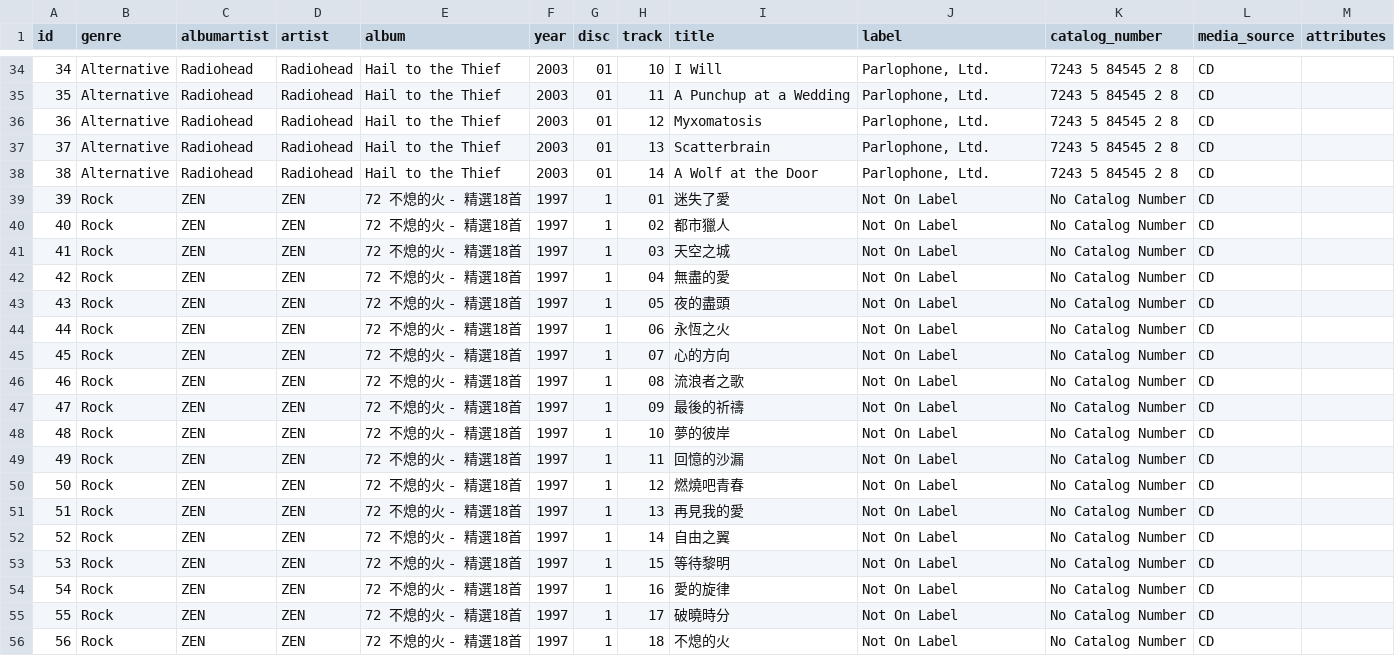
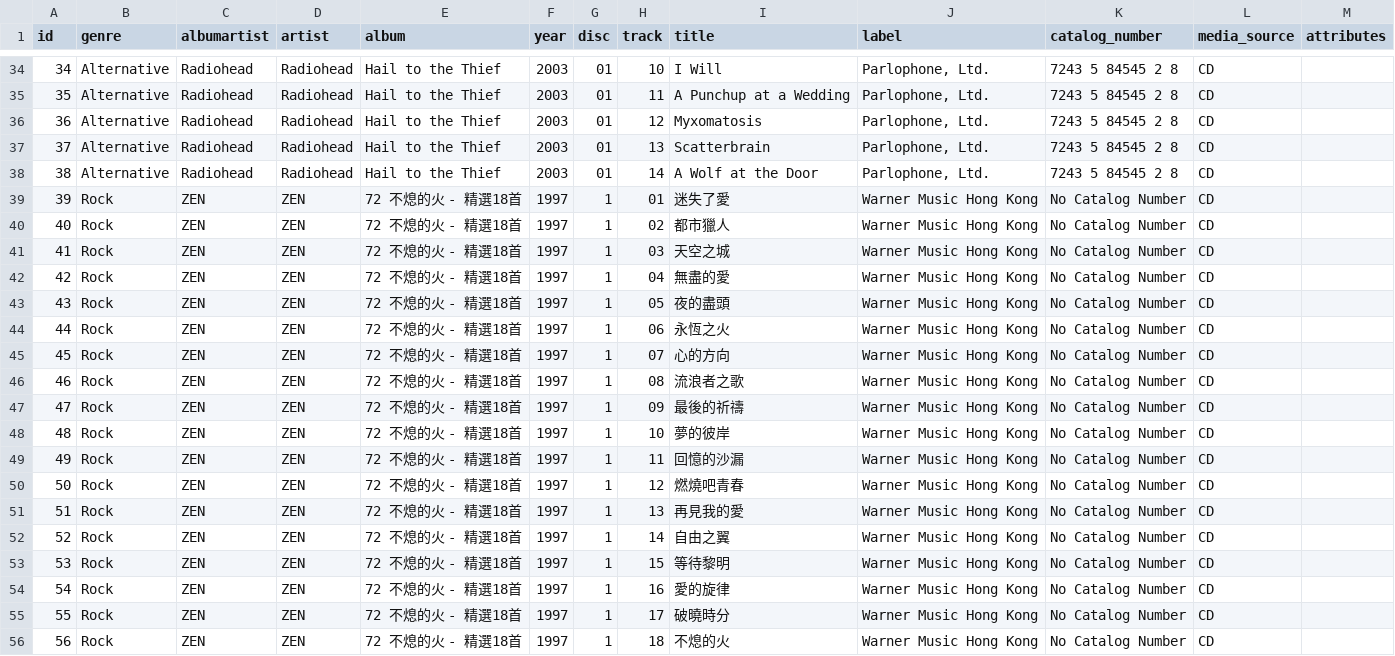
Before and after one commit to rixwoodling/cd2flac, a CSV file: csv/music.csv, drawn as a sheet; only a part is shown, gaps mark what is left out.

Commit message:
Update music.csv

```diff
--- a/csv/music.csv
+++ b/csv/music.csv
@@ -38,19 +38,19 @@ id,genre,albumartist,artist,album,year,disc,track,title,label,catalog_number,med
 38,Alternative,Radiohead,Radiohead,Hail to the Thief,2003,01,14,A Wolf at the Door,"Parlophone, Ltd.",7243 5 84545 2 8,CD,
-39,Rock,ZEN,ZEN,72 不熄的火 - 精選18首,1997,1,01,迷失了愛,Not On Label,No Catalog Number,CD,
-40,Rock,ZEN,ZEN,72 不熄的火 - 精選18首,1997,1,02,都市獵人,Not On Label,No Catalog Number,CD,
-41,Rock,ZEN,ZEN,72 不熄的火 - 精選18首,1997,1,03,天空之城,Not On Label,No Catalog Number,CD,
-42,Rock,ZEN,ZEN,72 不熄的火 - 精選18首,1997,1,04,無盡的愛,Not On Label,No Catalog Number,CD,
-43,Rock,ZEN,ZEN,72 不熄的火 - 精選18首,1997,1,05,夜的盡頭,Not On Label,No Catalog Number,CD,
-44,Rock,ZEN,ZEN,72 不熄的火 - 精選18首,1997,1,06,永恆之火,Not On Label,No Catalog Number,CD,
-45,Rock,ZEN,ZEN,72 不熄的火 - 精選18首,1997,1,07,心的方向,Not On Label,No Catalog Number,CD,
-46,Rock,ZEN,ZEN,72 不熄的火 - 精選18首,1997,1,08,流浪者之歌,Not On Label,No Catalog Number,CD,
-47,Rock,ZEN,ZEN,72 不熄的火 - 精選18首,1997,1,09,最後的祈禱,Not On Label,No Catalog Number,CD,
-48,Rock,ZEN,ZEN,72 不熄的火 - 精選18首,1997,1,10,夢的彼岸,Not On Label,No Catalog Number,CD,
-49,Rock,ZEN,ZEN,72 不熄的火 - 精選18首,1997,1,11,回憶的沙漏,Not On Label,No Catalog Number,CD,
-50,Rock,ZEN,ZEN,72 不熄的火 - 精選18首,1997,1,12,燃燒吧青春,Not On Label,No Catalog Number,CD,
-51,Rock,ZEN,ZEN,72 不熄的火 - 精選18首,1997,1,13,再見我的愛,Not On Label,No Catalog Number,CD,
-52,Rock,ZEN,ZEN,72 不熄的火 - 精選18首,1997,1,14,自由之翼,Not On Label,No Catalog Number,CD,
-53,Rock,ZEN,ZEN,72 不熄的火 - 精選18首,1997,1,15,等待黎明,Not On Label,No Catalog Number,CD,
-54,Rock,ZEN,ZEN,72 不熄的火 - 精選18首,1997,1,16,愛的旋律,Not On Label,No Catalog Number,CD,
-55,Rock,ZEN,ZEN,72 不熄的火 - 精選18首,1997,1,17,破曉時分,Not On Label,No Catalog Number,CD,
-56,Rock,ZEN,ZEN,72 不熄的火 - 精選18首,1997,1,18,不熄的火,Not On Label,No Catalog Number,CD,
+39,Rock,ZEN,ZEN,72 不熄的火 - 精選18首,1997,1,01,迷失了愛,Warner Music Hong Kong,No Catalog Number,CD,
+40,Rock,ZEN,ZEN,72 不熄的火 - 精選18首,1997,1,02,都市獵人,Warner Music Hong Kong,No Catalog Number,CD,
+41,Rock,ZEN,ZEN,72 不熄的火 - 精選18首,1997,1,03,天空之城,Warner Music Hong Kong,No Catalog Number,CD,
+42,Rock,ZEN,ZEN,72 不熄的火 - 精選18首,1997,1,04,無盡的愛,Warner Music Hong Kong,No Catalog Number,CD,
+43,Rock,ZEN,ZEN,72 不熄的火 - 精選18首,1997,1,05,夜的盡頭,Warner Music Hong Kong,No Catalog Number,CD,
+44,Rock,ZEN,ZEN,72 不熄的火 - 精選18首,1997,1,06,永恆之火,Warner Music Hong Kong,No Catalog Number,CD,
+45,Rock,ZEN,ZEN,72 不熄的火 - 精選18首,1997,1,07,心的方向,Warner Music Hong Kong,No Catalog Number,CD,
+46,Rock,ZEN,ZEN,72 不熄的火 - 精選18首,1997,1,08,流浪者之歌,Warner Music Hong Kong,No Catalog Number,CD,
+47,Rock,ZEN,ZEN,72 不熄的火 - 精選18首,1997,1,09,最後的祈禱,Warner Music Hong Kong,No Catalog Number,CD,
+48,Rock,ZEN,ZEN,72 不熄的火 - 精選18首,1997,1,10,夢的彼岸,Warner Music Hong Kong,No Catalog Number,CD,
+49,Rock,ZEN,ZEN,72 不熄的火 - 精選18首,1997,1,11,回憶的沙漏,Warner Music Hong Kong,No Catalog Number,CD,
+50,Rock,ZEN,ZEN,72 不熄的火 - 精選18首,1997,1,12,燃燒吧青春,Warner Music Hong Kong,No Catalog Number,CD,
+51,Rock,ZEN,ZEN,72 不熄的火 - 精選18首,1997,1,13,再見我的愛,Warner Music Hong Kong,No Catalog Number,CD,
+52,Rock,ZEN,ZEN,72 不熄的火 - 精選18首,1997,1,14,自由之翼,Warner Music Hong Kong,No Catalog Number,CD,
+53,Rock,ZEN,ZEN,72 不熄的火 - 精選18首,1997,1,15,等待黎明,Warner Music Hong Kong,No Catalog Number,CD,
+54,Rock,ZEN,ZEN,72 不熄的火 - 精選18首,1997,1,16,愛的旋律,Warner Music Hong Kong,No Catalog Number,CD,
+55,Rock,ZEN,ZEN,72 不熄的火 - 精選18首,1997,1,17,破曉時分,Warner Music Hong Kong,No Catalog Number,CD,
+56,Rock,ZEN,ZEN,72 不熄的火 - 精選18首,1997,1,18,不熄的火,Warner Music Hong Kong,No Catalog Number,CD,
```
